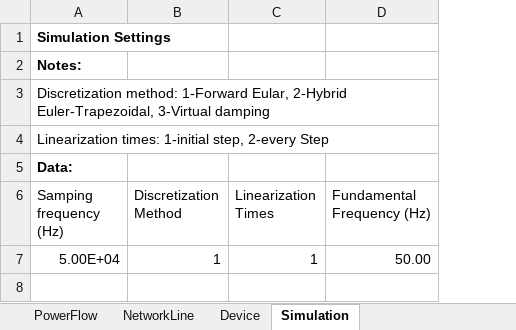
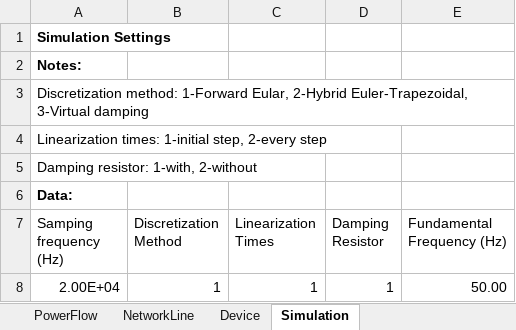
Before and after one commit to Future-Power-Networks/Simplus-Grid-Tool, an Excel workbook: CustomerData/netlist.xlsx, sheet Simulation, drawn as a sheet; values as stored, in another font and other column widths than the file's, no borders; addresses are those after the commit; the diff names each change by its address in the sheet, - before the commit and + after, or states it on an @@ line.

```diff
--- a/CustomerData/netlist.xlsx (sheet Simulation)
+++ b/CustomerData/netlist.xlsx (sheet Simulation)
+column D (Damping Resistor), row 8: 1
-A4 (Samping frequency (Hz)): …step, 2-every Step
+A4 (Samping frequency (Hz)): …step, 2-every step
+row 5: Damping resistor: 1-with, 2-without
-A8 (Samping frequency (Hz)): 5.00E+04
+A8 (Samping frequency (Hz)): 2.00E+04
```
Also changed, not shown: sheet NetworkLine, 19 other files.
